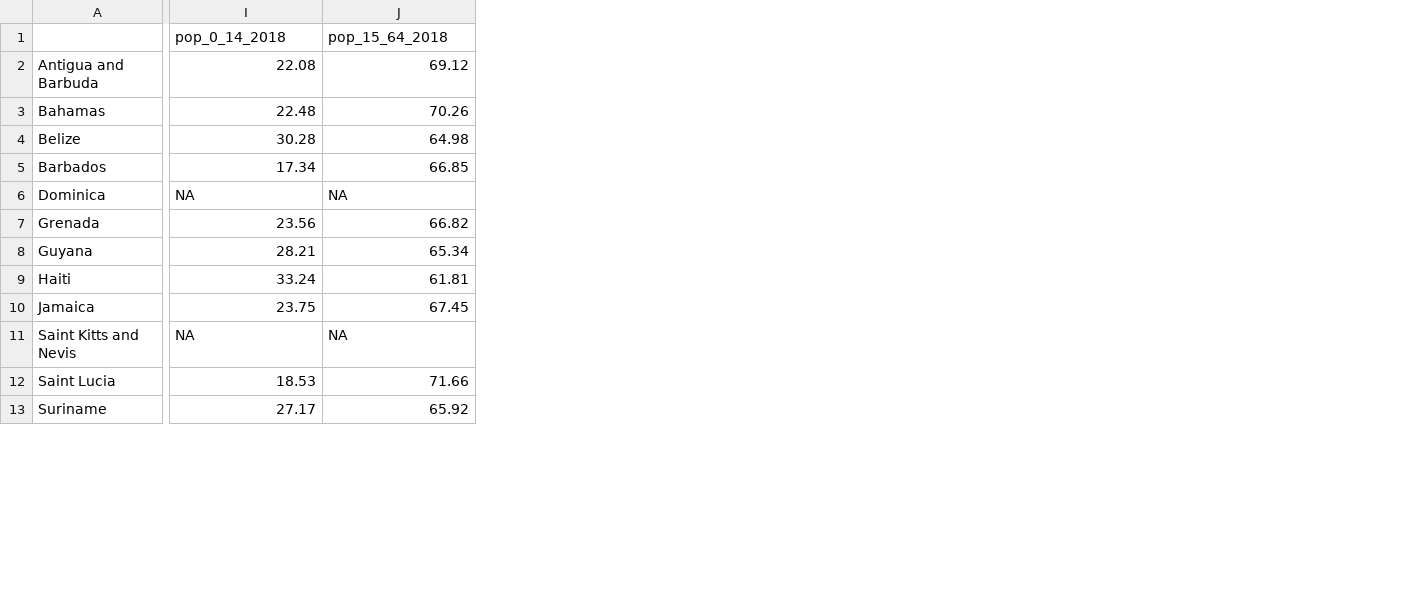
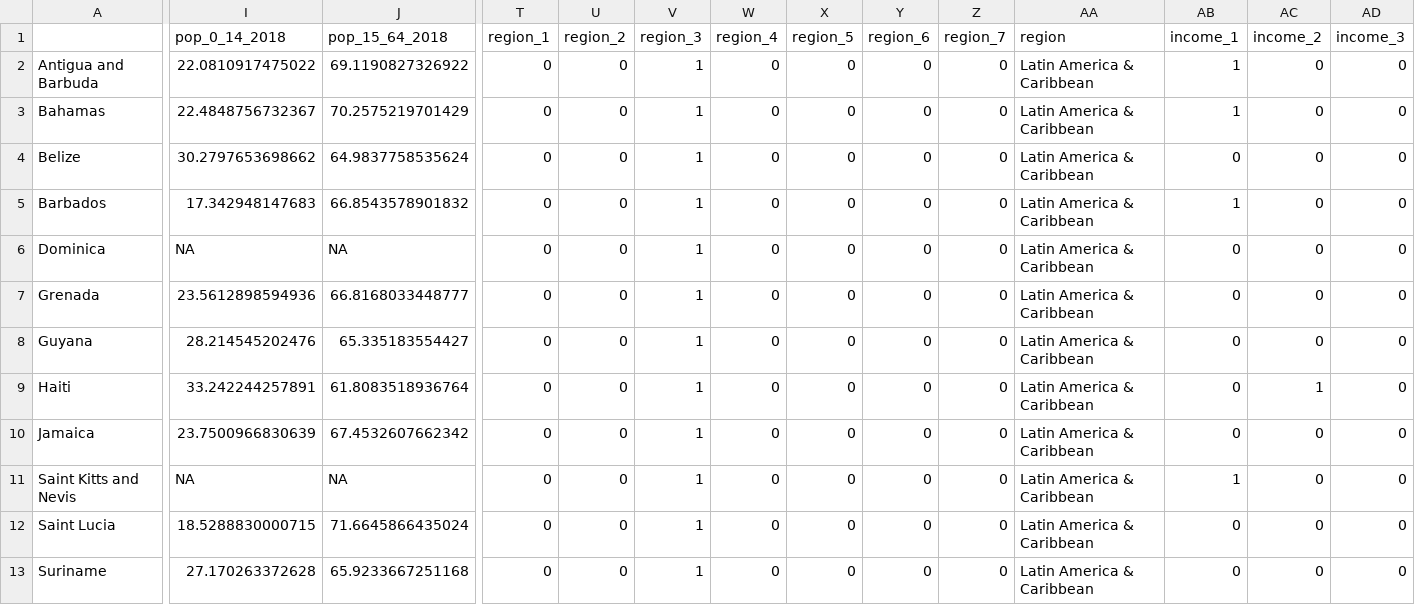
Before and after one commit to yohance-nicholas/Developing-Data-Products, a CSV file: 1. Tidy Data/caricom_covid_regression_data.csv, drawn as a sheet; only a part is shown, gaps mark what is left out; the diff covers the shown part only; the diff names each change by its address in the sheet, - before the commit and + after, or states it on an @@ line.

Commit message:
Updated Data Cleaning Script
Now produces Indicator Variables for Regression Dataset

```diff
--- a/1. Tidy Data/caricom_covid_regression_data.csv
+++ b/1. Tidy Data/caricom_covid_regression_data.csv
+column T (region_1), rows 2-13: all 0
+column U (region_2), rows 2-13: all 0
+column V (region_3), rows 2-13: all 1
+column W (region_4), rows 2-13: all 0
+column X (region_5), rows 2-13: all 0
+column Y (region_6), rows 2-13: all 0
+column Z (region_7), rows 2-13: all 0
+column AA (region), rows 2-13: all Latin America & Caribbean
+column AB (income_1), rows 2-13: 1 | 1 | 0 | 1 | 0 | 0 | 0 | 0 | 0 | 1 | 0 | 0
+column AC (income_2), rows 2-13: 0 | 0 | 0 | 0 | 0 | 0 | 0 | 1 | 0 | 0 | 0 | 0
+column AD (income_3), rows 2-13: all 0
-I2 (pop_0_14_2018): 22.08
+I2 (pop_0_14_2018): 22.0810917475022
-J2 (pop_15_64_2018): 69.12
+J2 (pop_15_64_2018): 69.1190827326922
-I3 (pop_0_14_2018): 22.48
+I3 (pop_0_14_2018): 22.4848756732367
-J3 (pop_15_64_2018): 70.26
+J3 (pop_15_64_2018): 70.2575219701429
-I4 (pop_0_14_2018): 30.28
+I4 (pop_0_14_2018): 30.2797653698662
-J4 (pop_15_64_2018): 64.98
+J4 (pop_15_64_2018): 64.9837758535624
-I5 (pop_0_14_2018): 17.34
+I5 (pop_0_14_2018): 17.342948147683
-J5 (pop_15_64_2018): 66.85
+J5 (pop_15_64_2018): 66.8543578901832
-I7 (pop_0_14_2018): 23.56
+I7 (pop_0_14_2018): 23.5612898594936
-J7 (pop_15_64_2018): 66.82
+J7 (pop_15_64_2018): 66.8168033448777
-I8 (pop_0_14_2018): 28.21
+I8 (pop_0_14_2018): 28.214545202476
-J8 (pop_15_64_2018): 65.34
+J8 (pop_15_64_2018): 65.335183554427
-I9 (pop_0_14_2018): 33.24
+I9 (pop_0_14_2018): 33.242244257891
-J9 (pop_15_64_2018): 61.81
+J9 (pop_15_64_2018): 61.8083518936764
-I10 (pop_0_14_2018): 23.75
+I10 (pop_0_14_2018): 23.7500966830639
-J10 (pop_15_64_2018): 67.45
+J10 (pop_15_64_2018): 67.4532607662342
-I12 (pop_0_14_2018): 18.53
+I12 (pop_0_14_2018): 18.5288830000715
-J12 (pop_15_64_2018): 71.66
+J12 (pop_15_64_2018): 71.6645866435024
-I13 (pop_0_14_2018): 27.17
+I13 (pop_0_14_2018): 27.170263372628
-J13 (pop_15_64_2018): 65.92
+J13 (pop_15_64_2018): 65.9233667251168
```
Also changed, not shown: 1 added column and 4 edited cells elsewhere in this file, 1. Tidy Data/caricom_today.csv, 7 other files.
